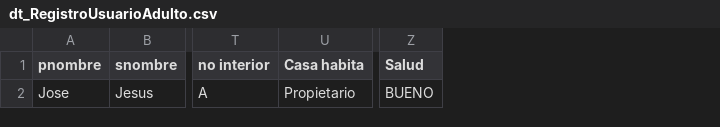
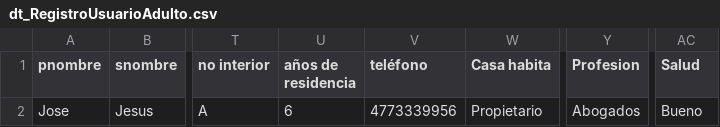
Before and after one commit to leonverde1987/CP_Automation, a CSV file: configuracion/Datos/dt_RegistroUsuarioAdulto.csv, drawn as a sheet; only a part is shown, gaps mark what is left out; addresses are those after the commit; the diff names each change by its address in the sheet, - before the commit and + after, or states it on an @@ line.

Commit message:
10/05/2021
Cambios socio mayor y menor

```diff
--- a/configuracion/Datos/dt_RegistroUsuarioAdulto.csv
+++ b/configuracion/Datos/dt_RegistroUsuarioAdulto.csv
+column U (años de residencia), row 2: 6
+column V (teléfono), row 2: 4773339956
+column Y (Profesion), row 2: Abogados
-AC2 (Salud): BUENO
+AC2 (Salud): Bueno
```
Also changed, not shown: 6 other files.
